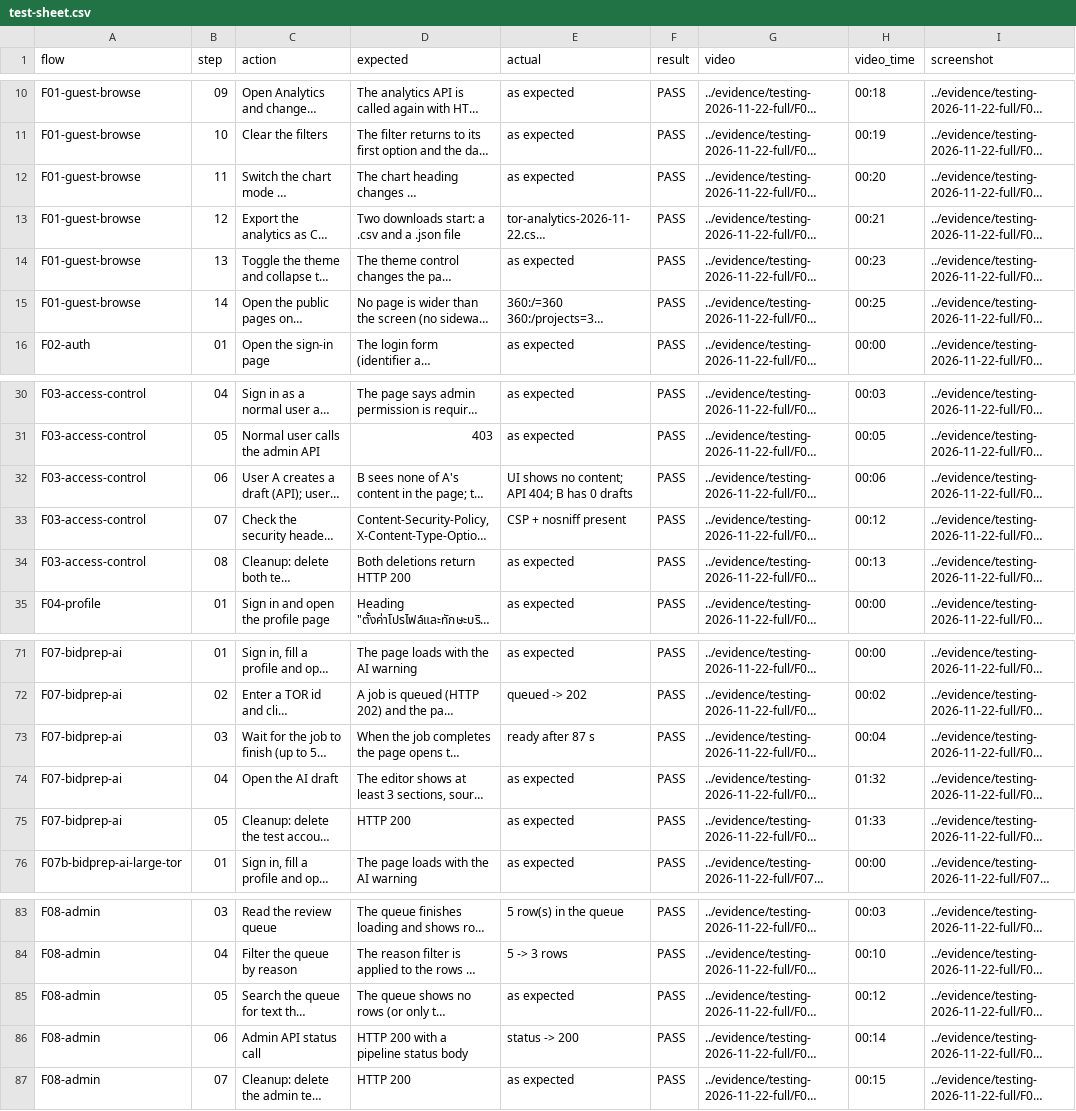
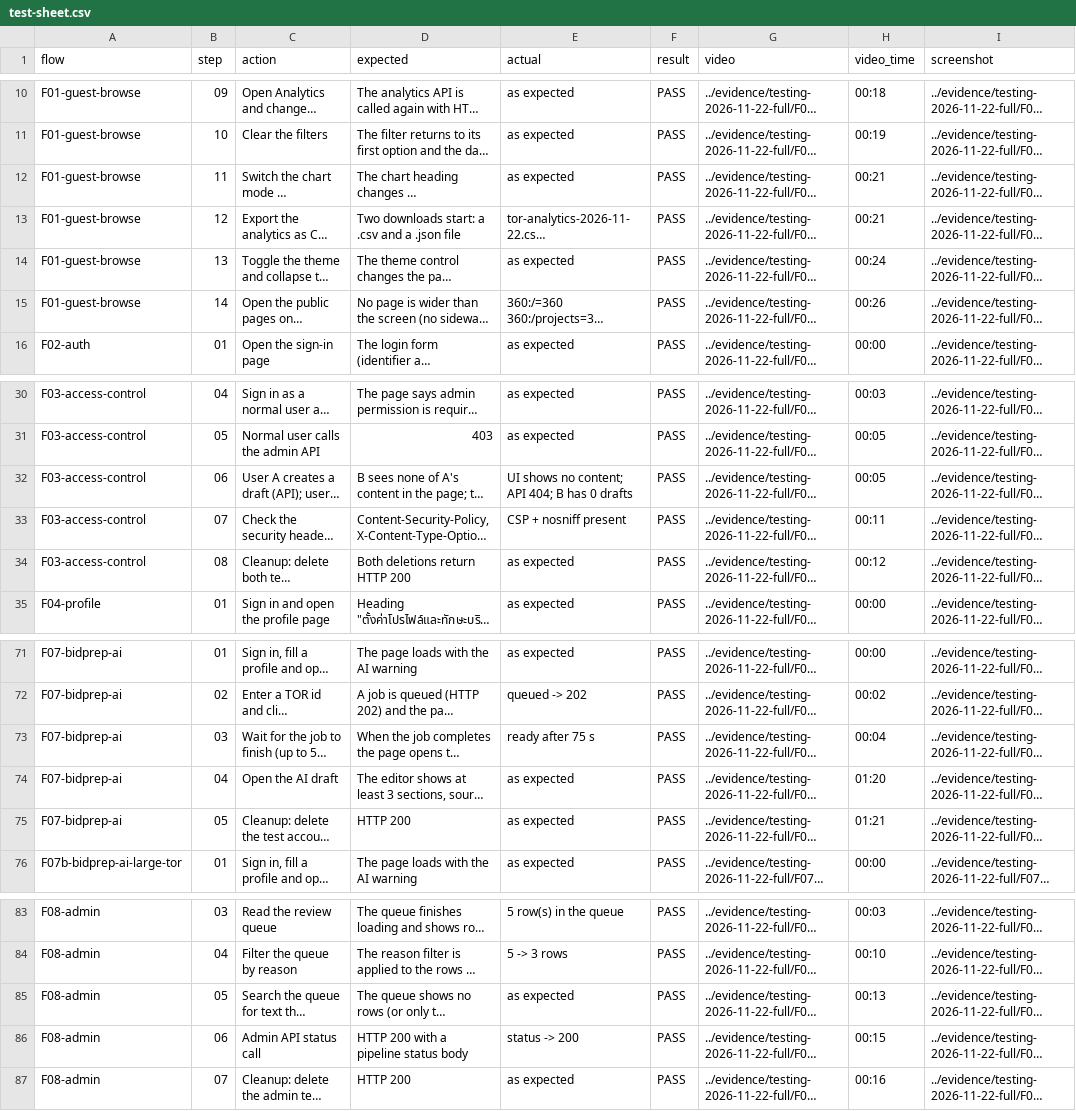
Before and after one commit to MoneyTamNgan/MoneyTamNgan, a CSV file: docs/testing/test-sheet.csv, drawn as a sheet; only a part is shown, gaps mark what is left out; long unchanged cells end in …; the diff covers the shown part only; the diff names each change by its address in the sheet, - before the commit and + after, or states it on an @@ line.

```diff
--- a/docs/testing/test-sheet.csv
+++ b/docs/testing/test-sheet.csv
-H12 (video_time): 00:20
+H12 (video_time): 00:21
-H14 (video_time): 00:23
+H14 (video_time): 00:24
-H15 (video_time): 00:25
+H15 (video_time): 00:26
-H32 (video_time): 00:06
+H32 (video_time): 00:05
-H33 (video_time): 00:12
+H33 (video_time): 00:11
-H34 (video_time): 00:13
+H34 (video_time): 00:12
-E73 (actual): ready after 87 s
+E73 (actual): ready after 75 s
-H74 (video_time): 01:32
+H74 (video_time): 01:20
-H75 (video_time): 01:33
+H75 (video_time): 01:21
-H85 (video_time): 00:12
+H85 (video_time): 00:13
-H86 (video_time): 00:14
+H86 (video_time): 00:15
-H87 (video_time): 00:15
+H87 (video_time): 00:16
```
Also changed, not shown: 13 edited cells elsewhere in this file, 43 other files.
